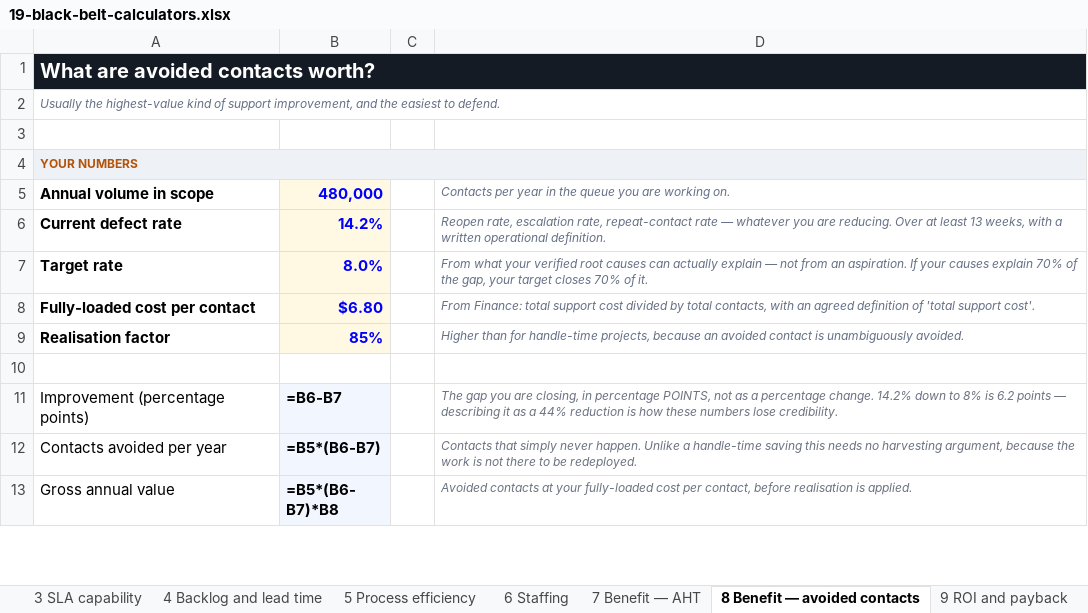
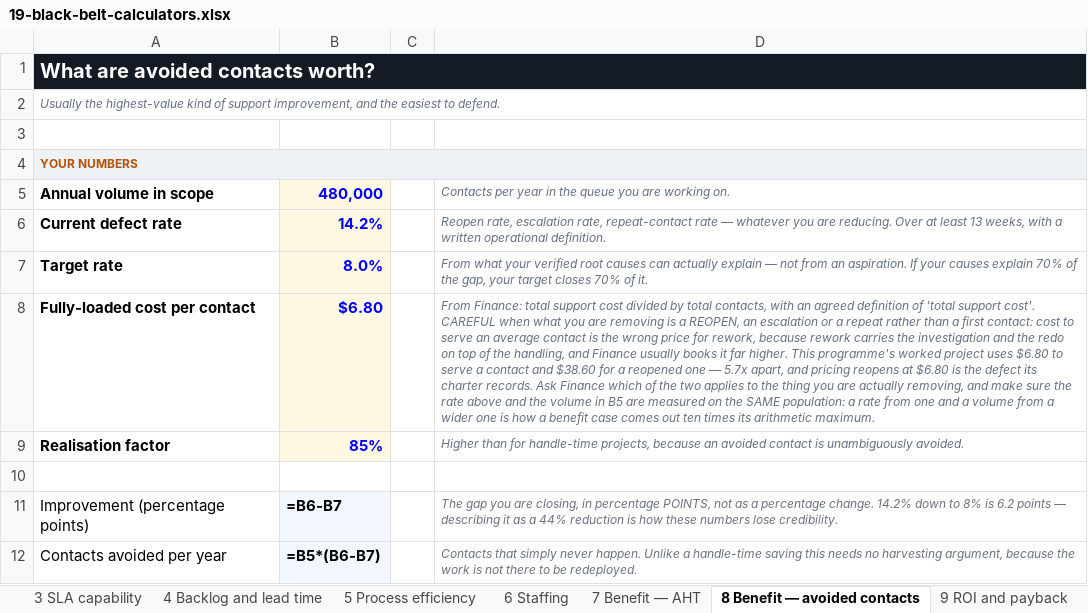
Before and after one commit to Maniwar/six-sigma-blackbelt-support-ops, an Excel workbook: templates/19-black-belt-calculators.xlsx, sheet 8 Benefit — avoided contacts, drawn as a sheet; only a part is shown; the shorter side is filled out with more unchanged rows; values as stored, in another font and other column widths than the file's, no borders; formulas without a stored value are shown as written; charts and pictures not drawn; the diff names each change by its address in the sheet, - before the commit and + after, or states it on an @@ line.

Commit message:
Make the calculator pack agree with itself about a benefit
The ROI tab shipped a worked example of $156,672 realised benefit. Two
tabs earlier, "8 Benefit — avoided contacts" computes $172,012.80 from
the inputs printed beside it. One workbook, two answers to its own
question, $15,340.80 apart, and nothing saying which was meant —
$156,672 reconciles with no combination of inputs anywhere in the file.

B6 stays a yellow input: a general calculator has to accept a benefit
that came from anywhere, and turning it into a formula would break the
promise that yellow is yours to fill in. What it may not do is ship a
worked example that contradicts the tab next to it, so the example is
now tab 8's own output, the note says where it came from, and verify
ties the two together so they cannot drift apart again.

Found while checking that: the same tab was quietly teaching the mistake
this whole programme now exists to catch. Its rate cell invites you to
reduce a "reopen rate, escalation rate, repeat-contact rate — whatever
you are reducing", and its cost cell priced whatever you removed at cost
to serve an average contact. A reopen is not an average contact; it
carries the investigation and the redo as well as the handling. In this
pack's own project those two rates are $6.80 and $38.60, 5.7x apart, and
using the cheap one for reopens is exactly the substitution the charter
records as fatal. The cost note now draws the distinction, says to ask
Finance which rate applies to the thing being removed, and warns that a
rate from one population against a volume from a wider one is how a
business case comes out ten times its arithmetic maximum.

```diff
--- a/templates/19-black-belt-calculators.xlsx (sheet 8 Benefit — avoided contacts)
+++ b/templates/19-black-belt-calculators.xlsx (sheet 8 Benefit — avoided contacts)
-D8: …support cost'.
+D8: …support cost'. CAREFUL when what you are removing is a REOPEN, an escalation or a repeat rather than a first contact: cost to serve an average contact is the wrong price for rework, because rework carries the investigation and the redo on top of the handling, and Finance usually books it far higher. This programme's worked project uses $6.80 to serve a contact and $38.60 for a reopened one — 5.7x apart, and pricing reopens at $6.80 is the defect its charter records. Ask Finance which of the two applies to the thing you are actually removing, and make sure the rate above and the volume in B5 are measured on the SAME population: a rate from one and a volume from a wider one is how a benefit case comes out ten times its arithmetic maximum.
```
Also changed, not shown: sheet 9 ROI and payback, 6 other files.
